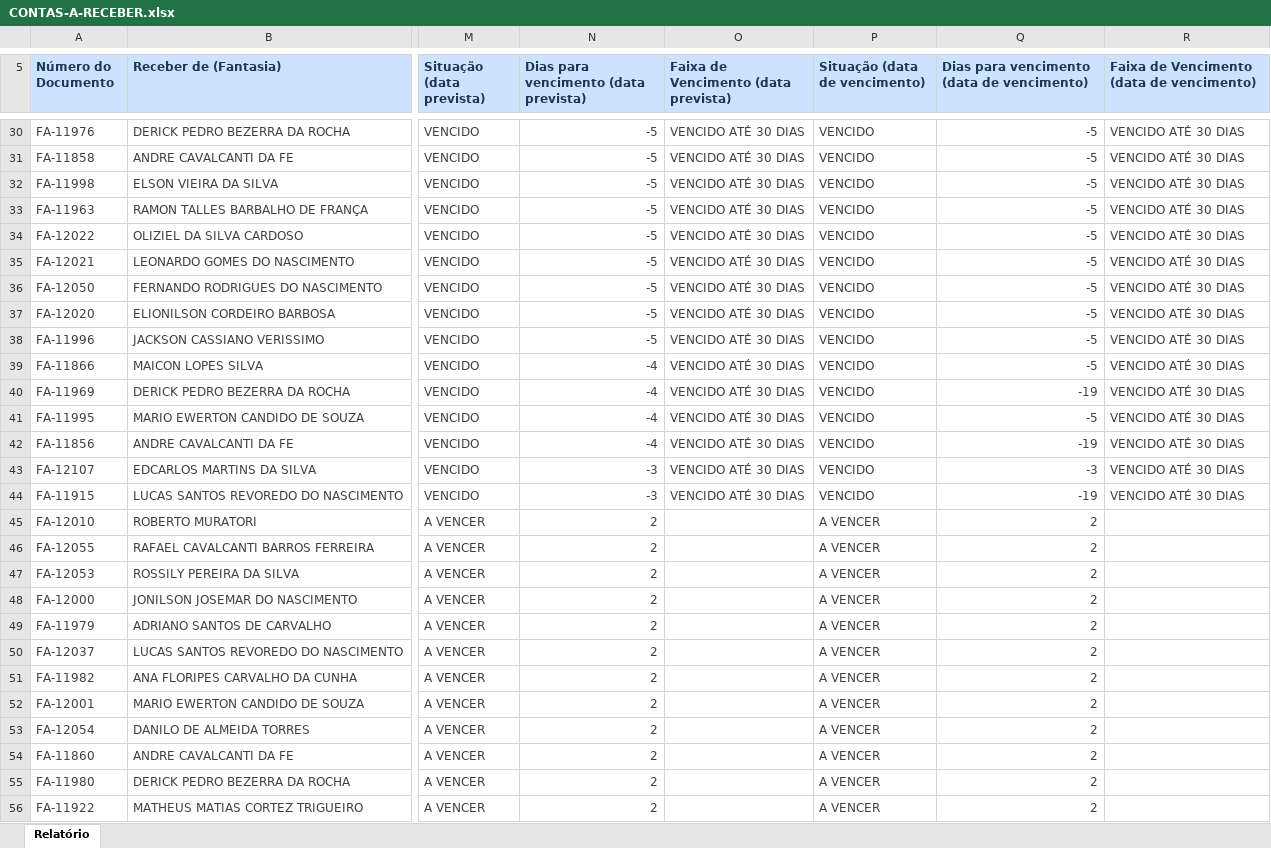
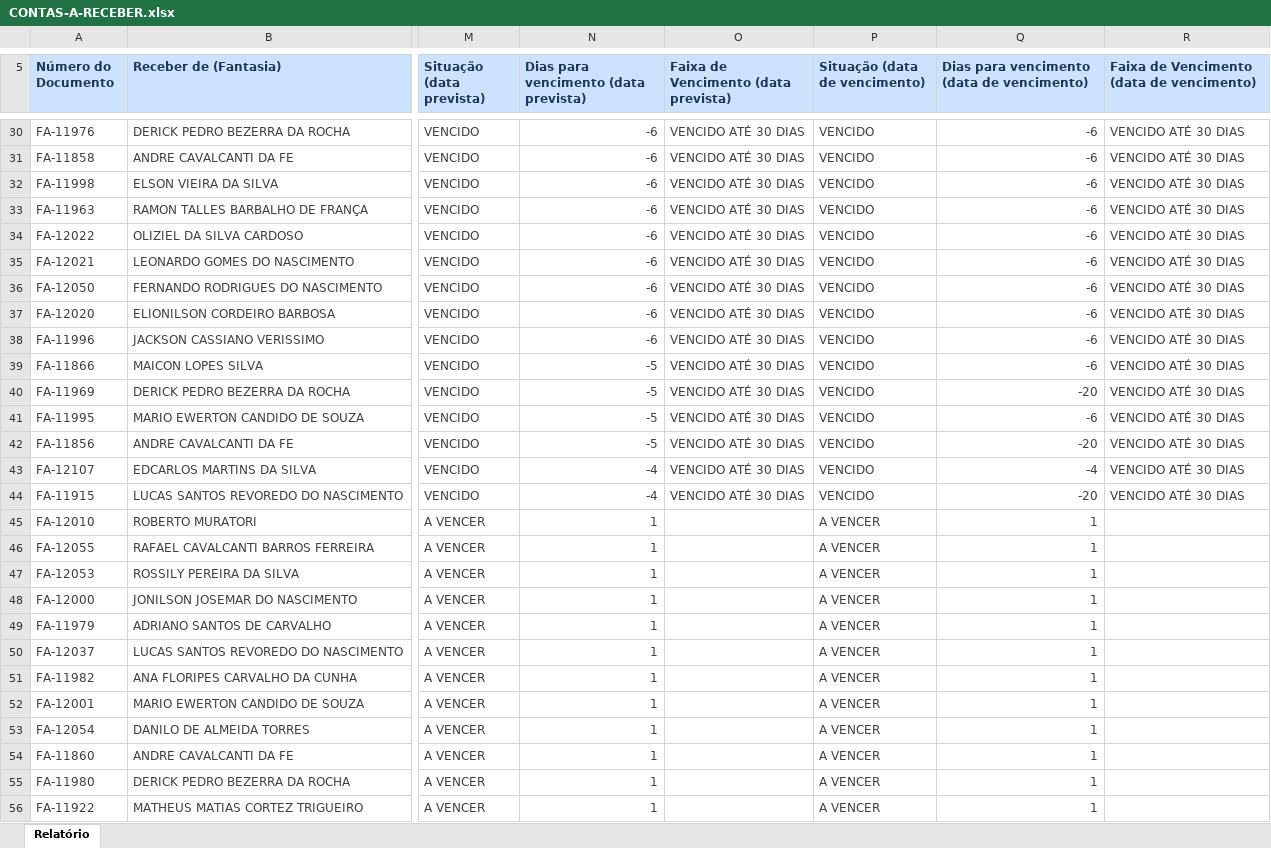
Before and after one commit to grupoativuz/Dashboard-Ativuz, an Excel workbook: planilhas/CONTAS-A-RECEBER.xlsx, sheet Relatório, drawn as a sheet; only a part is shown, gaps mark what is left out; values as stored, in another font and other column widths than the file's, no borders; the diff covers the shown part only; the diff names each change by its address in the sheet, - before the commit and + after, or states it on an @@ line.

```diff
--- a/planilhas/CONTAS-A-RECEBER.xlsx (sheet Relatório)
+++ b/planilhas/CONTAS-A-RECEBER.xlsx (sheet Relatório)
-N30:N38: -5
+N30:N38: -6
-Q30:Q39: -5
+Q30:Q39: -6
-N39:N42: -4
+N39:N42: -5
-Q40: -19
+Q40: -20
-Q41: -5
+Q41: -6
-Q42: -19
+Q42: -20
-N43:N44: -3
+N43:N44: -4
-Q43: -3
+Q43: -4
-Q44: -19
+Q44: -20
-N45:N56: 2
+N45:N56: 1
-Q45:Q56: 2
+Q45:Q56: 1
```
Also changed, not shown: 182 edited cells elsewhere in this sheet.
